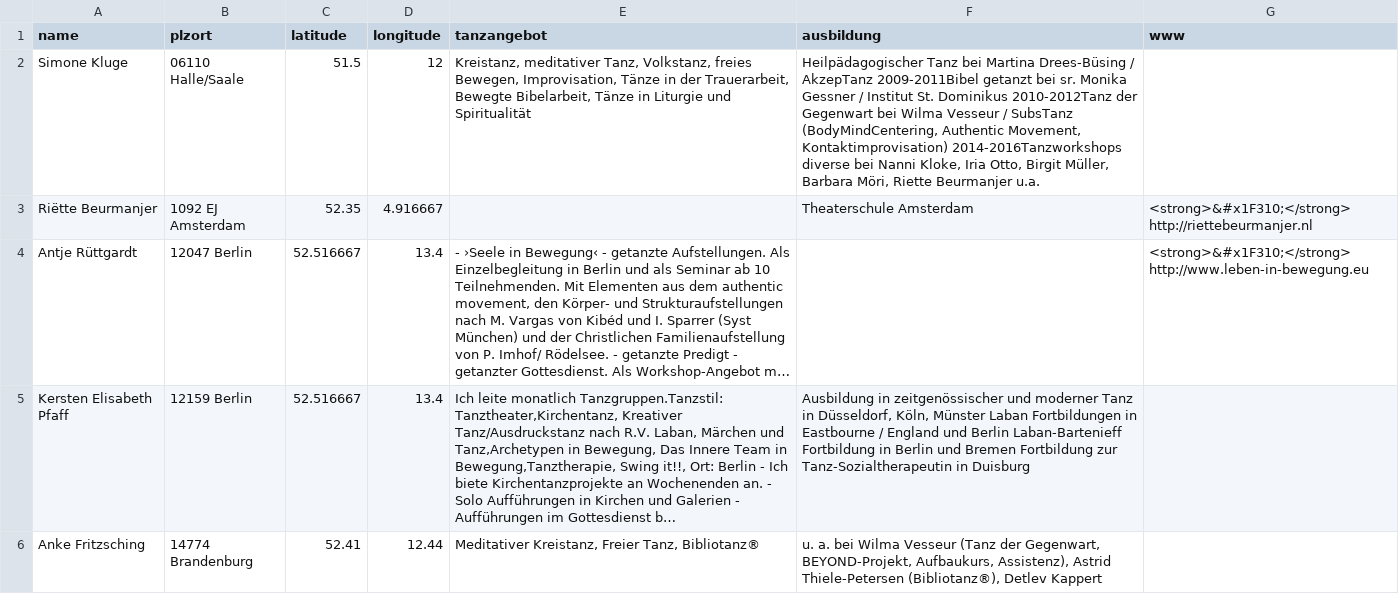
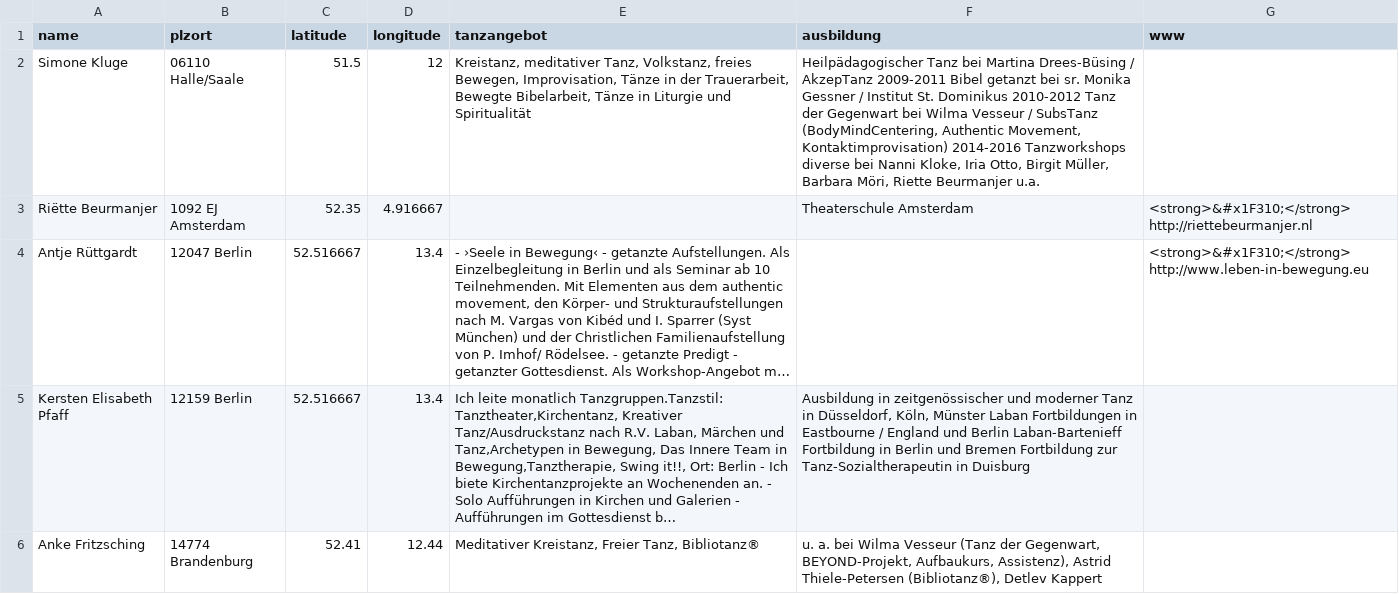
Before and after one commit to KollatzThomas/CAT, a TSV file: tanzanleiter_innen.tsv, drawn as a sheet; only a part is shown; long unchanged cells end in …; the diff covers the shown part only.

Commit message:
add tanzanleiter_innen.tsv (3)

```diff
--- a/tanzanleiter_innen.tsv
+++ b/tanzanleiter_innen.tsv
@@ -1,2 +1,2 @@
 name	plzort	latitude	longitude	tanzangebot	ausbildung	www
-Simone Kluge	06110 Halle/Saale	51.5	12	Kreistanz, meditativer Tanz, Volkstanz, freies Bewegen, Improvisation, Tänze in der Trauerarbeit, Bewegte Bibelarbeit, Tänze in Liturgie und Spiritualität	Heilpädagogischer Tanz bei Martina Drees-Büsing / AkzepTanz 2009-2011Bibel getanzt bei sr. Monika Gessner / Institut St. Dominikus 2010-2012Tanz der Gegenwart bei Wilma Vesseur / SubsTanz (BodyMindCentering, Authentic Movement, Kontaktimprovisation) 2014-2016Tanzworkshops diverse bei Nanni Kloke, Iria Otto, Birgit Müller, Barbara Möri, Riette Beurmanjer u.a.	
+Simone Kluge	06110 Halle/Saale	51.5	12	Kreistanz, meditativer Tanz, Volkstanz, freies Bewegen, Improvisation, Tänze in der Trauerarbeit, Bewegte Bibelarbeit, Tänze in Liturgie und Spiritualität 	Heilpädagogischer Tanz bei Martina Drees-Büsing / AkzepTanz 2009-2011 Bibel getanzt bei sr. Monika Gessner / Institut St. Dominikus 2010-2012 Tanz der Gegenwart bei Wilma Vesseur / SubsTanz (BodyMindCentering, Authentic Movement, Kontaktimprovisation) 2014-2016 Tanzworkshops diverse bei Nanni Kloke, Iria Otto, Birgit Müller, Barbara Möri, Riette Beurmanjer u.a. 	
```
Also changed, not shown: 23 edited cells elsewhere in this file.
